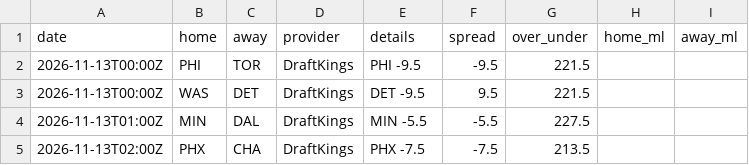
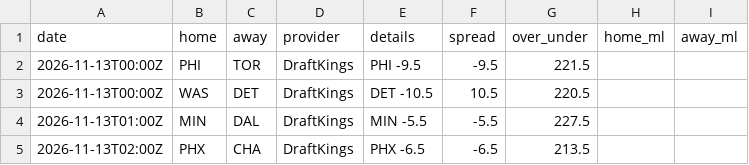
Before and after one commit to jvector26/JIMBO, a CSV file: live/2026/odds/20261112.csv, drawn as a sheet.

```diff
--- a/live/2026/odds/20261112.csv
+++ b/live/2026/odds/20261112.csv
@@ -2,4 +2,4 @@ date,home,away,provider,details,spread,over_under,home_ml,away_ml
 2026-11-13T00:00Z,PHI,TOR,DraftKings,PHI -9.5,-9.5,221.5,,
-2026-11-13T00:00Z,WAS,DET,DraftKings,DET -9.5,9.5,221.5,,
+2026-11-13T00:00Z,WAS,DET,DraftKings,DET -10.5,10.5,220.5,,
 2026-11-13T01:00Z,MIN,DAL,DraftKings,MIN -5.5,-5.5,227.5,,
-2026-11-13T02:00Z,PHX,CHA,DraftKings,PHX -7.5,-7.5,213.5,,
+2026-11-13T02:00Z,PHX,CHA,DraftKings,PHX -6.5,-6.5,213.5,,
```
Also changed, not shown: live/2026/pregame.csv, live/2026/schedule.csv, 3 other files.
